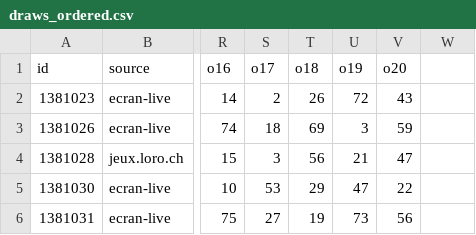
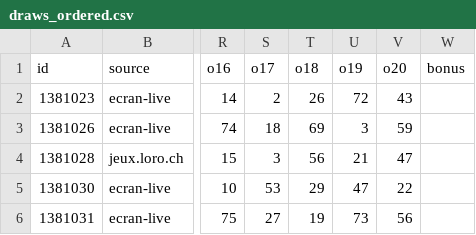
Before and after one commit to speed25200-cyber/ProphetofNumbers, a CSV file: lab/draws_ordered.csv, drawn as a sheet; only a part is shown, gaps mark what is left out; the diff names each change by its address in the sheet, - before the commit and + after, or states it on an @@ line.

```diff
--- a/lab/draws_ordered.csv
+++ b/lab/draws_ordered.csv
-W1: (empty)
+W1: bonus
```
Also changed, not shown: 12 other files.
